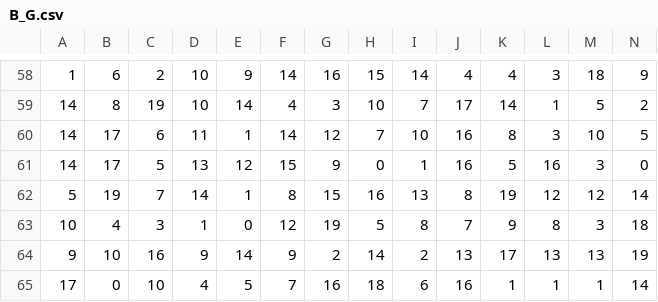
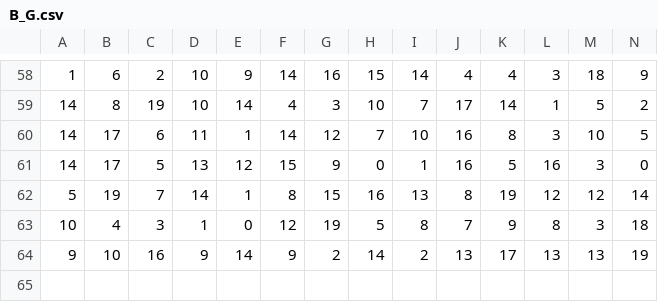
Before and after one commit to qianliq/color-fix, a CSV file: q3_data/B_G.csv, drawn as a sheet; only a part is shown, gaps mark what is left out; rows hold the shown columns only; the diff names each change by its address in the sheet, - before the commit and + after, or states it on an @@ line.

```diff
--- a/q3_data/B_G.csv
+++ b/q3_data/B_G.csv
-row 65: 17 | 0 | 10 | 4 | 5 | 7 | 16 | 18 | 6 | 16 | 1 | 1 | 1 | 14
```
Also changed, not shown: q3_data/B_R.csv, q3_data/G_B.csv, 6 other files.
